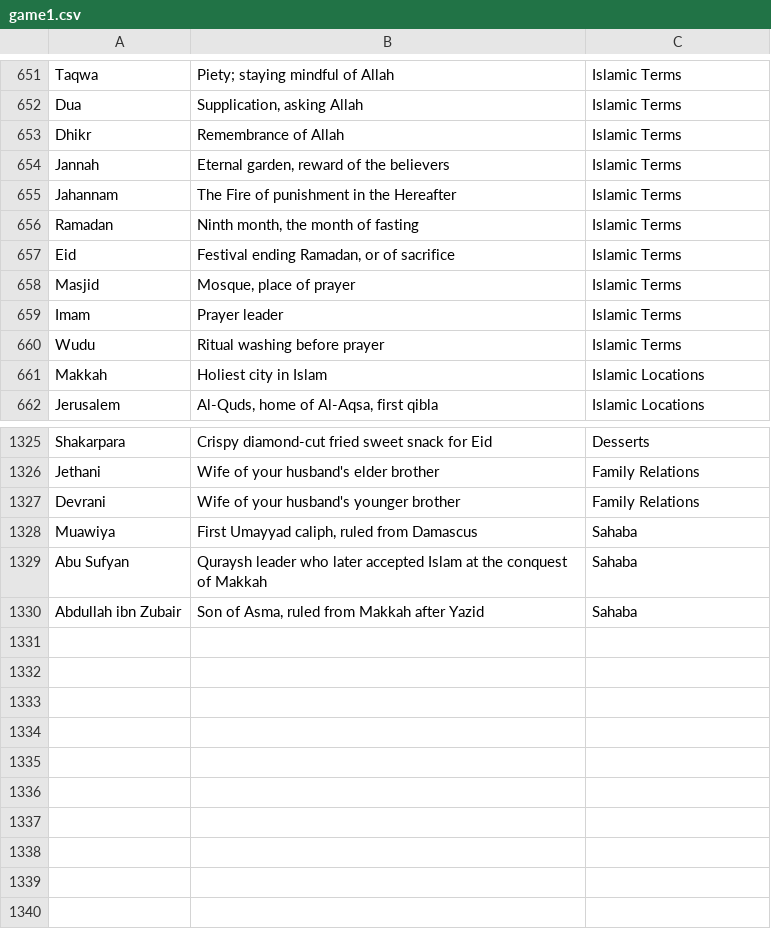
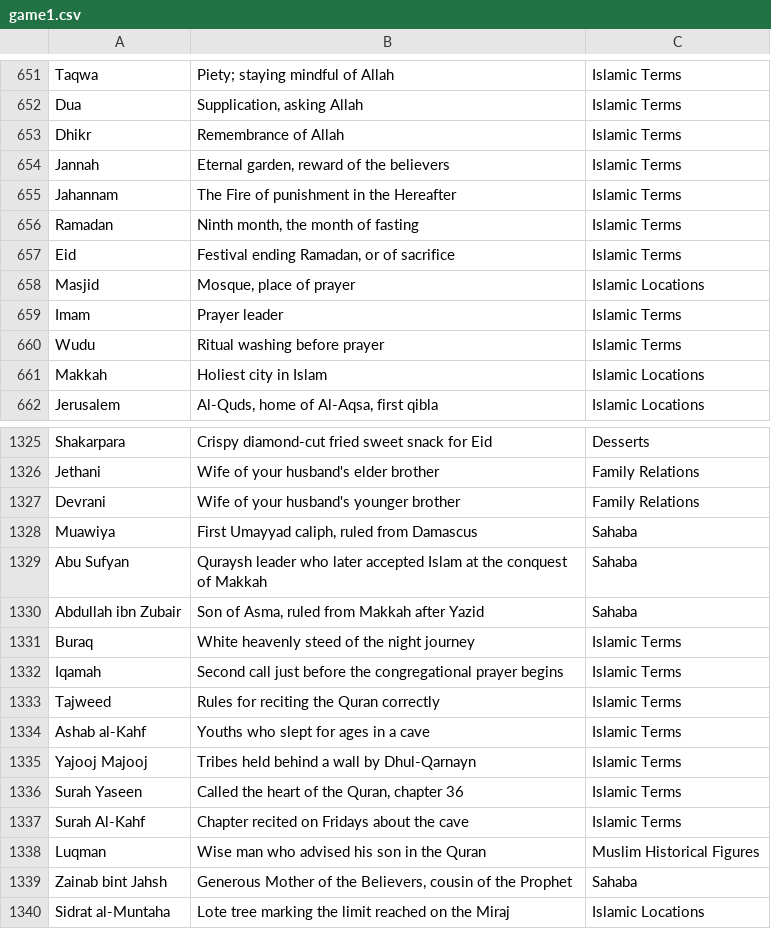
Before and after one commit to theshabab/jorbox, a CSV file: data/seed/data/game1.csv, drawn as a sheet; only a part is shown, gaps mark what is left out.

```diff
--- a/data/seed/data/game1.csv
+++ b/data/seed/data/game1.csv
@@ -657,3 +657,3 @@ Ramadan,"Ninth month, the month of fasting",Islamic Terms
 Eid,"Festival ending Ramadan, or of sacrifice",Islamic Terms
-Masjid,"Mosque, place of prayer",Islamic Terms
+Masjid,"Mosque, place of prayer",Islamic Locations
 Imam,Prayer leader,Islamic Terms
@@ -1330 +1330,11 @@ Abu Sufyan,Quraysh leader who later accepted Islam at the conquest of Makkah,Sah
 Abdullah ibn Zubair,"Son of Asma, ruled from Makkah after Yazid",Sahaba
+Buraq,White heavenly steed of the night journey,Islamic Terms
+Iqamah,Second call just before the congregational prayer begins,Islamic Terms
+Tajweed,Rules for reciting the Quran correctly,Islamic Terms
+Ashab al-Kahf,Youths who slept for ages in a cave,Islamic Terms
+Yajooj Majooj,Tribes held behind a wall by Dhul-Qarnayn,Islamic Terms
+Surah Yaseen,"Called the heart of the Quran, chapter 36",Islamic Terms
+Surah Al-Kahf,Chapter recited on Fridays about the cave,Islamic Terms
+Luqman,Wise man who advised his son in the Quran,Muslim Historical Figures
+Zainab bint Jahsh,"Generous Mother of the Believers, cousin of the Prophet",Sahaba
+Sidrat al-Muntaha,Lote tree marking the limit reached on the Miraj,Islamic Locations
```
Also changed, not shown: 3 other files.
